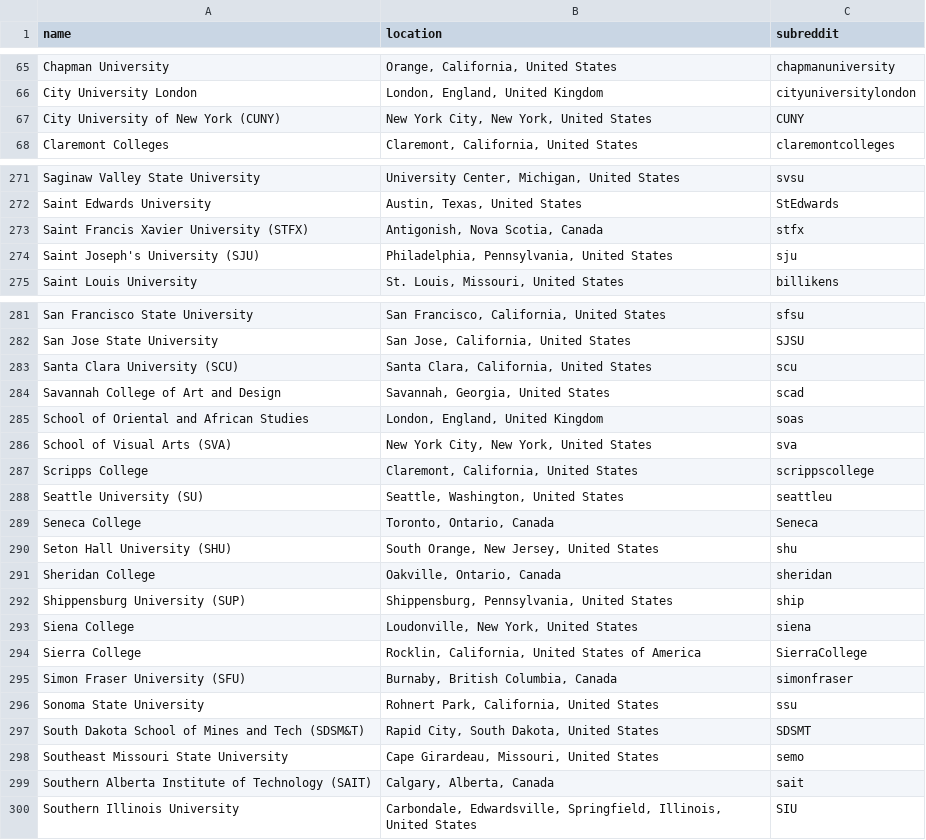
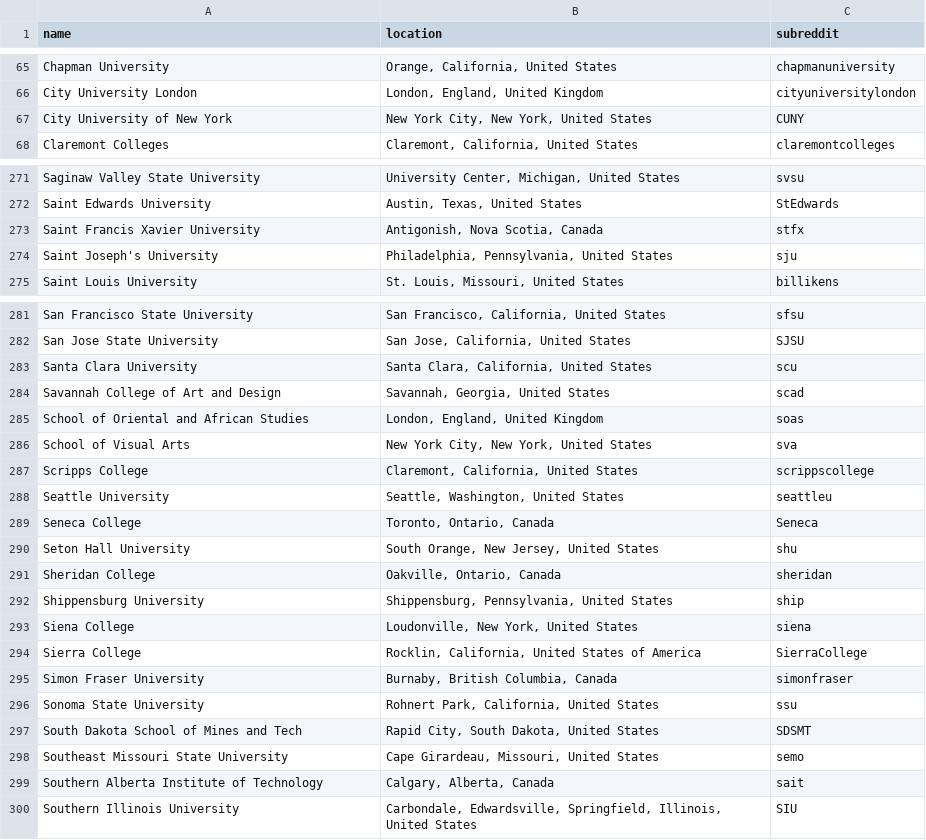
Before and after one commit to karlding/college-subreddits, a CSV file: data/colleges.csv, drawn as a sheet; only a part is shown, gaps mark what is left out; the diff covers the shown part only.

Commit message:
Remove brackets (and abbreviations) from names
General cleanup and consistency improvements

```diff
--- a/data/colleges.csv
+++ b/data/colleges.csv
@@ -66,3 +66,3 @@ name,location,subreddit
 "City University London","London, England, United Kingdom",cityuniversitylondon
-"City University of New York (CUNY)","New York City, New York, United States",CUNY
+"City University of New York","New York City, New York, United States",CUNY
 "Claremont Colleges","Claremont, California, United States",claremontcolleges
@@ -272,4 +272,4 @@ name,location,subreddit
 "Saint Edwards University","Austin, Texas, United States",StEdwards
-"Saint Francis Xavier University (STFX)","Antigonish, Nova Scotia, Canada",stfx
-"Saint Joseph's University (SJU)","Philadelphia, Pennsylvania, United States",sju
+"Saint Francis Xavier University","Antigonish, Nova Scotia, Canada",stfx
+"Saint Joseph's University","Philadelphia, Pennsylvania, United States",sju
 "Saint Louis University","St. Louis, Missouri, United States",billikens
@@ -282,19 +282,19 @@ name,location,subreddit
 "San Jose State University","San Jose, California, United States",SJSU
-"Santa Clara University (SCU)","Santa Clara, California, United States",scu
+"Santa Clara University","Santa Clara, California, United States",scu
 "Savannah College of Art and Design","Savannah, Georgia, United States",scad
 "School of Oriental and African Studies","London, England, United Kingdom",soas
-"School of Visual Arts (SVA)","New York City, New York, United States",sva
+"School of Visual Arts","New York City, New York, United States",sva
 "Scripps College","Claremont, California, United States",scrippscollege
-"Seattle University (SU)","Seattle, Washington, United States",seattleu
+"Seattle University","Seattle, Washington, United States",seattleu
 "Seneca College","Toronto, Ontario, Canada",Seneca
-"Seton Hall University (SHU)","South Orange, New Jersey, United States",shu
+"Seton Hall University","South Orange, New Jersey, United States",shu
 "Sheridan College","Oakville, Ontario, Canada",sheridan
-"Shippensburg University (SUP)","Shippensburg, Pennsylvania, United States",ship
+"Shippensburg University","Shippensburg, Pennsylvania, United States",ship
 "Siena College","Loudonville, New York, United States",siena
 "Sierra College","Rocklin, California, United States of America",SierraCollege
-"Simon Fraser University (SFU)","Burnaby, British Columbia, Canada",simonfraser
+"Simon Fraser University","Burnaby, British Columbia, Canada",simonfraser
 "Sonoma State University","Rohnert Park, California, United States",ssu
-"South Dakota School of Mines and Tech (SDSM&T)","Rapid City, South Dakota, United States",SDSMT
+"South Dakota School of Mines and Tech","Rapid City, South Dakota, United States",SDSMT
 "Southeast Missouri State University","Cape Girardeau, Missouri, United States",semo
-"Southern Alberta Institute of Technology (SAIT)","Calgary, Alberta, Canada",sait
+"Southern Alberta Institute of Technology","Calgary, Alberta, Canada",sait
 "Southern Illinois University","Carbondale, Edwardsville, Springfield, Illinois, United States",SIU
```
Also changed, not shown: 7 edited cells elsewhere in this file.
